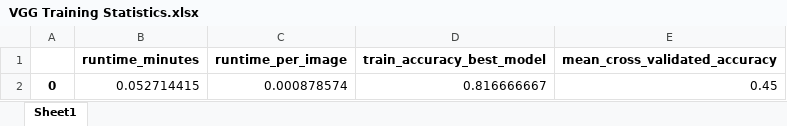
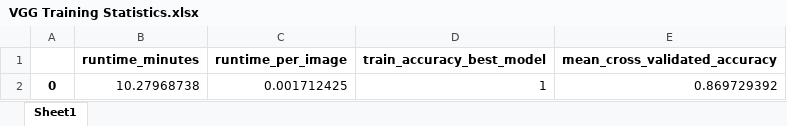
Before and after one commit to ijyliu/computer-vision-project, an Excel workbook: Output/Classifier Fitting/SVM/VGG Training Statistics.xlsx, sheet Sheet1, drawn as a sheet; values as stored, in another font and other column widths than the file's, no borders; removed rows and columns are numbered as before the commit, all else as after; the diff names each change by its address in the sheet, - before the commit and + after, or states it on an @@ line.

```diff
--- a/Output/Classifier Fitting/SVM/VGG Training Statistics.xlsx (sheet Sheet1)
+++ b/Output/Classifier Fitting/SVM/VGG Training Statistics.xlsx (sheet Sheet1)
-row 2: 0 | 0.052714415 | 0.000878574 | 0.816666667 | 0.45
+row 2: 0 | 10.27968738 | 0.001712425 | 1 | 0.869729392
```
Also changed, not shown: 28 other files.
